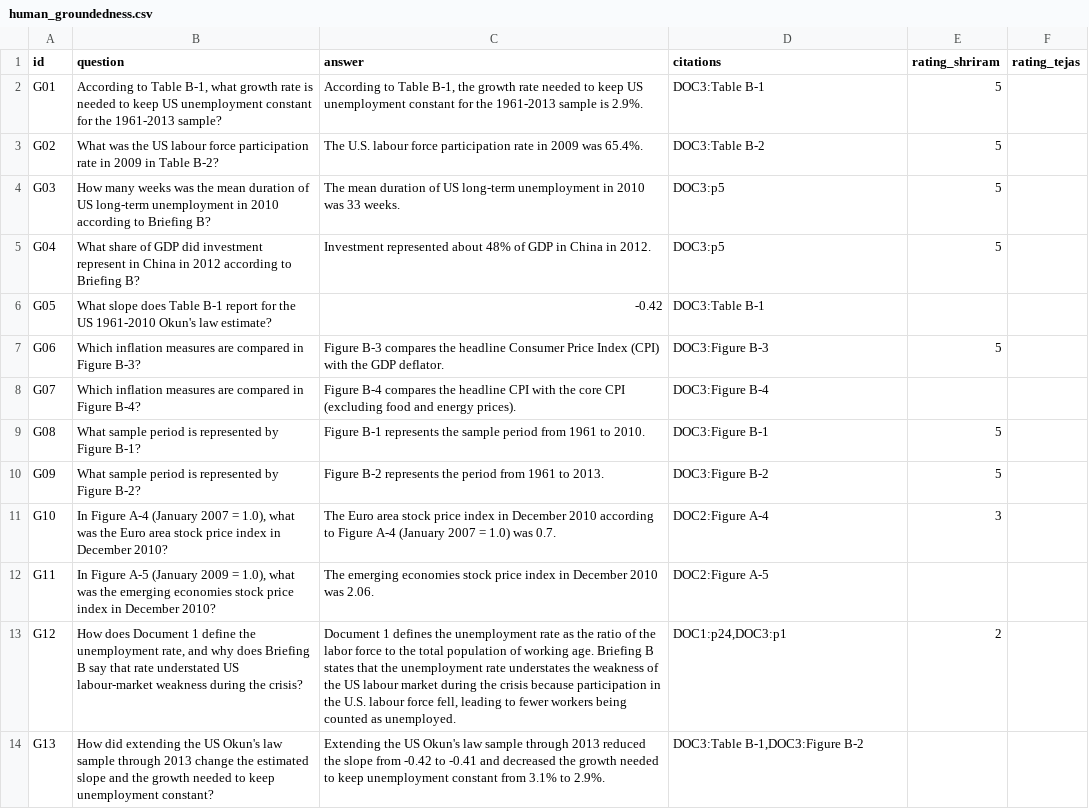
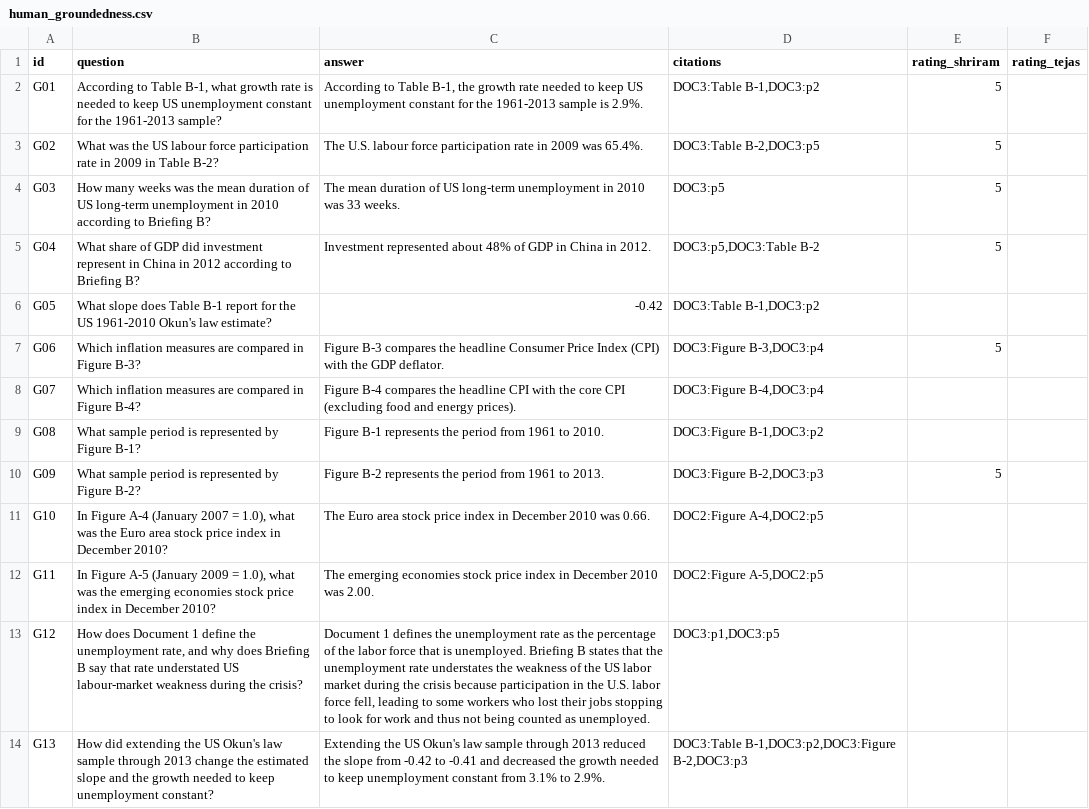
Before and after one commit to SawantTej2912/data266-lab2-team33, a CSV file: outputs/part1_shriram/human_groundedness.csv, drawn as a sheet; only a part is shown; the diff covers the shown part only.

```diff
--- a/outputs/part1_shriram/human_groundedness.csv
+++ b/outputs/part1_shriram/human_groundedness.csv
@@ -1,14 +1,14 @@
 id,question,answer,citations,rating_shriram,rating_tejas
-G01,"According to Table B-1, what growth rate is needed to keep US unemployment constant for the 1961-2013 sample?","According to Table B-1, the growth rate needed to keep US unemployment constant for the 1961-2013 sample is 2.9%.",DOC3:Table B-1,5,
-G02,What was the US labour force participation rate in 2009 in Table B-2?,The U.S. labour force participation rate in 2009 was 65.4%.,DOC3:Table B-2,5,
+G01,"According to Table B-1, what growth rate is needed to keep US unemployment constant for the 1961-2013 sample?","According to Table B-1, the growth rate needed to keep US unemployment constant for the 1961-2013 sample is 2.9%.","DOC3:Table B-1,DOC3:p2",5,
+G02,What was the US labour force participation rate in 2009 in Table B-2?,The U.S. labour force participation rate in 2009 was 65.4%.,"DOC3:Table B-2,DOC3:p5",5,
 G03,How many weeks was the mean duration of US long-term unemployment in 2010 according to Briefing B?,The mean duration of US long-term unemployment in 2010 was 33 weeks.,DOC3:p5,5,
-G04,What share of GDP did investment represent in China in 2012 according to Briefing B?,Investment represented about 48% of GDP in China in 2012.,DOC3:p5,5,
-G05,What slope does Table B-1 report for the US 1961-2010 Okun's law estimate?,-0.42,DOC3:Table B-1,,
-G06,Which inflation measures are compared in Figure B-3?,Figure B-3 compares the headline Consumer Price Index (CPI) with the GDP deflator.,DOC3:Figure B-3,5,
-G07,Which inflation measures are compared in Figure B-4?,Figure B-4 compares the headline CPI with the core CPI (excluding food and energy prices).,DOC3:Figure B-4,,
-G08,What sample period is represented by Figure B-1?,Figure B-1 represents the sample period from 1961 to 2010.,DOC3:Figure B-1,5,
-G09,What sample period is represented by Figure B-2?,Figure B-2 represents the period from 1961 to 2013.,DOC3:Figure B-2,5,
-G10,"In Figure A-4 (January 2007 = 1.0), what was the Euro area stock price index in December 2010?",The Euro area stock price index in December 2010 according to Figure A-4 (January 2007 = 1.0) was 0.7.,DOC2:Figure A-4,3,
-G11,"In Figure A-5 (January 2009 = 1.0), what was the emerging economies stock price index in December 2010?",The emerging economies stock price index in December 2010 was 2.06.,DOC2:Figure A-5,,
-G12,"How does Document 1 define the unemployment rate, and why does Briefing B say that rate understated US labour-market weakness during the crisis?","Document 1 defines the unemployment rate as the ratio of the labor force to the total population of working age. Briefing B states that the unemployment rate understates the weakness of the US labour market during the crisis because participation in the U.S. labour force fell, leading to fewer workers being counted as unemployed.","DOC1:p24,DOC3:p1",2,
-G13,How did extending the US Okun's law sample through 2013 change the estimated slope and the growth needed to keep unemployment constant?,Extending the US Okun's law sample through 2013 reduced the slope from -0.42 to -0.41 and decreased the growth needed to keep unemployment constant from 3.1% to 2.9%.,"DOC3:Table B-1,DOC3:Figure B-2",,
+G04,What share of GDP did investment represent in China in 2012 according to Briefing B?,Investment represented about 48% of GDP in China in 2012.,"DOC3:p5,DOC3:Table B-2",5,
+G05,What slope does Table B-1 report for the US 1961-2010 Okun's law estimate?,-0.42,"DOC3:Table B-1,DOC3:p2",,
+G06,Which inflation measures are compared in Figure B-3?,Figure B-3 compares the headline Consumer Price Index (CPI) with the GDP deflator.,"DOC3:Figure B-3,DOC3:p4",5,
+G07,Which inflation measures are compared in Figure B-4?,Figure B-4 compares the headline CPI with the core CPI (excluding food and energy prices).,"DOC3:Figure B-4,DOC3:p4",,
+G08,What sample period is represented by Figure B-1?,Figure B-1 represents the period from 1961 to 2010.,"DOC3:Figure B-1,DOC3:p2",,
+G09,What sample period is represented by Figure B-2?,Figure B-2 represents the period from 1961 to 2013.,"DOC3:Figure B-2,DOC3:p3",5,
+G10,"In Figure A-4 (January 2007 = 1.0), what was the Euro area stock price index in December 2010?",The Euro area stock price index in December 2010 was 0.66.,"DOC2:Figure A-4,DOC2:p5",,
+G11,"In Figure A-5 (January 2009 = 1.0), what was the emerging economies stock price index in December 2010?",The emerging economies stock price index in December 2010 was 2.00.,"DOC2:Figure A-5,DOC2:p5",,
+G12,"How does Document 1 define the unemployment rate, and why does Briefing B say that rate understated US labour-market weakness during the crisis?","Document 1 defines the unemployment rate as the percentage of the labor force that is unemployed. Briefing B states that the unemployment rate understates the weakness of the US labor market during the crisis because participation in the U.S. labor force fell, leading to some workers who lost their jobs stopping to look for work and thus not being counted as unemployed.","DOC3:p1,DOC3:p5",,
+G13,How did extending the US Okun's law sample through 2013 change the estimated slope and the growth needed to keep unemployment constant?,Extending the US Okun's law sample through 2013 reduced the slope from -0.42 to -0.41 and decreased the growth needed to keep unemployment constant from 3.1% to 2.9%.,"DOC3:Table B-1,DOC3:p2,DOC3:Figure B-2,DOC3:p3",,
```
Also changed, not shown: 11 edited cells elsewhere in this file, outputs/part1_shriram/evaluation_results.csv, outputs/part1_shriram/failures.csv, 7 other files.
